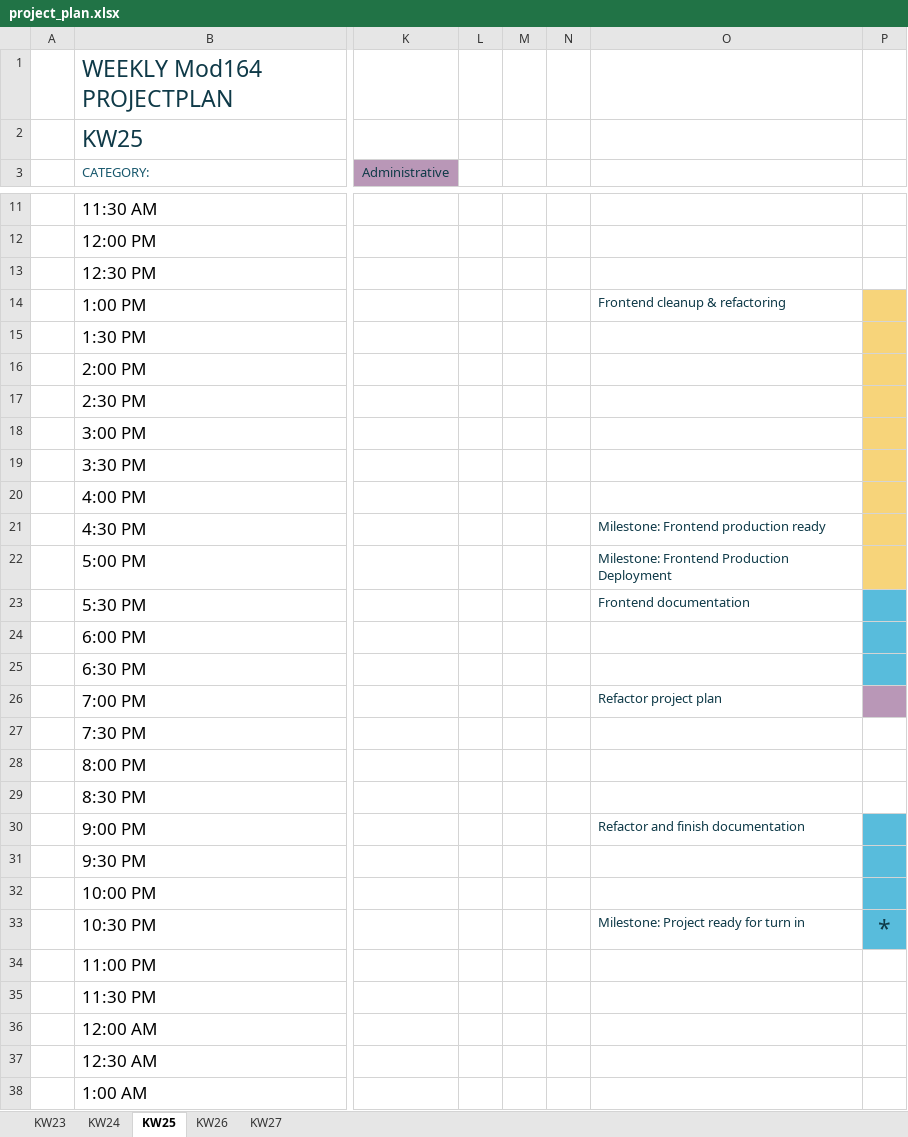
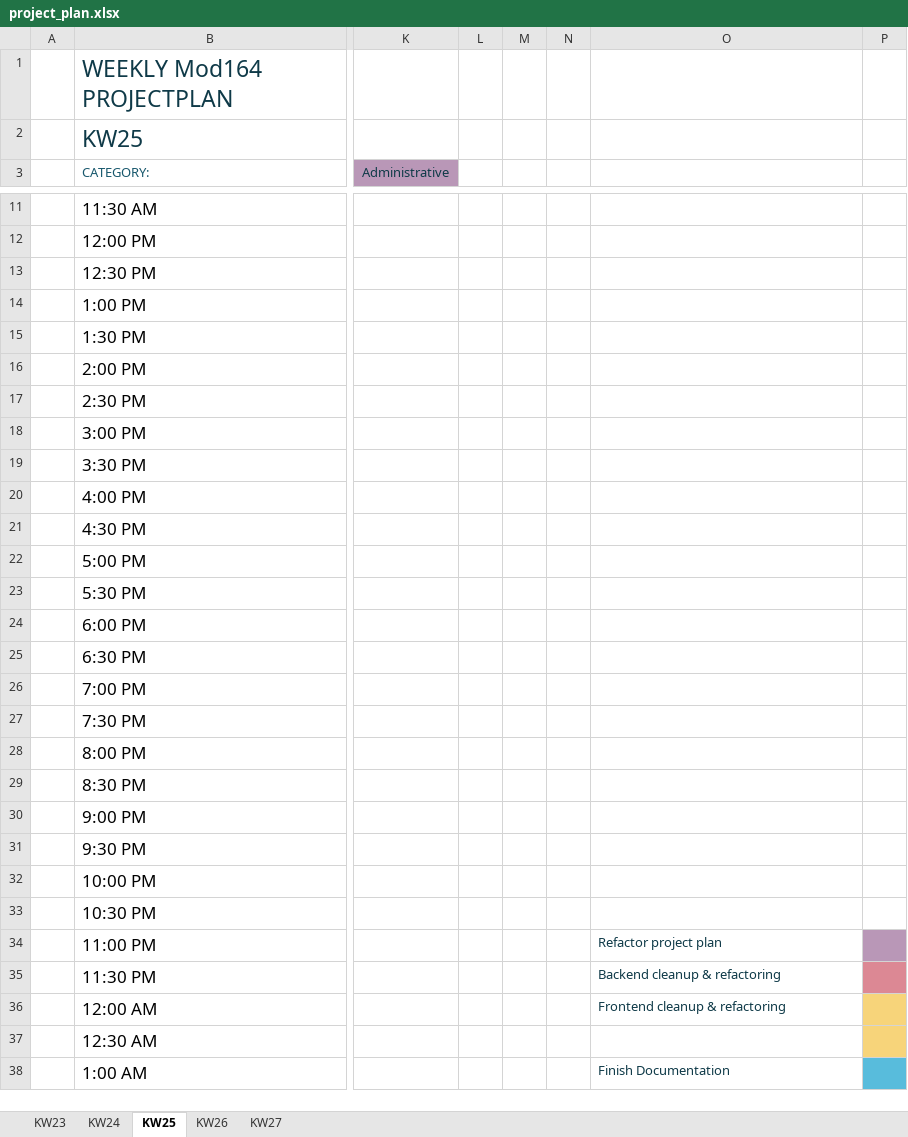
Before and after one commit to daniel-bernet/nhb-app-backend, an Excel workbook: documentation/project_plan.xlsx, sheet KW25, drawn as a sheet; only a part is shown, gaps mark what is left out; values as stored, in another font and other column widths than the file's, no borders; conditional formats and table styles not drawn; the diff covers the shown part only; the diff names each change by its address in the sheet, - before the commit and + after, or states it on an @@ line.

Commit message:
Update project_plan.xlsx

```diff
--- a/documentation/project_plan.xlsx (sheet KW25)
+++ b/documentation/project_plan.xlsx (sheet KW25)
-O14: Frontend cleanup & refactoring
+O14: (empty)
-P14:P22 fill: #F7D47A
+P14:P22 fill: none
-O21: Milestone: Frontend production ready
+O21: (empty)
-O22: Milestone: Frontend Production Deployment
+O22: (empty)
-O23: Frontend documentation
+O23: (empty)
-P23:P25 fill: #58BCDC
+P23:P25 fill: none
-O26: Refactor project plan
+O26: (empty)
-P26 fill: #B997B7
+P26 fill: none
-O30: Refactor and finish documentation
+O30: (empty)
-P30:P33 fill: #58BCDC
+P30:P33 fill: none
-O33: Milestone: Project ready for turn in
+O33: (empty)
-P33: *
+P33: (empty)
-O34: (empty)
+O34: Refactor project plan
-P34 fill: none
+P34 fill: #B997B7
-O35: (empty)
+O35: Backend cleanup & refactoring
-P35 fill: none
+P35 fill: #DC8894
-O36: (empty)
+O36: Frontend cleanup & refactoring
-P36:P37 fill: none
+P36:P37 fill: #F7D47A
-O38: (empty)
+O38: Finish Documentation
-P38 fill: none
+P38 fill: #58BCDC
```
Also changed, not shown: 2 edited cells and cell formats elsewhere in this sheet.
